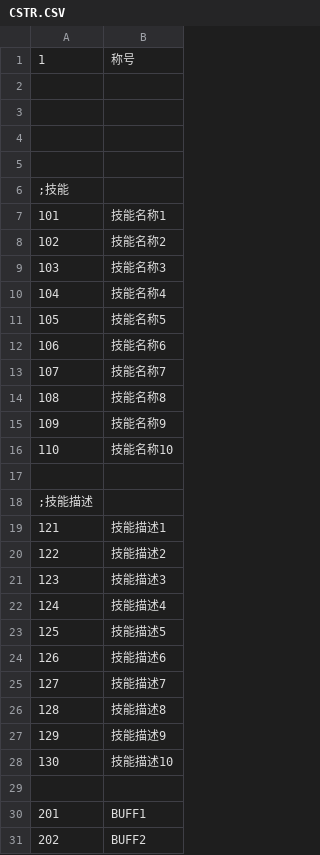
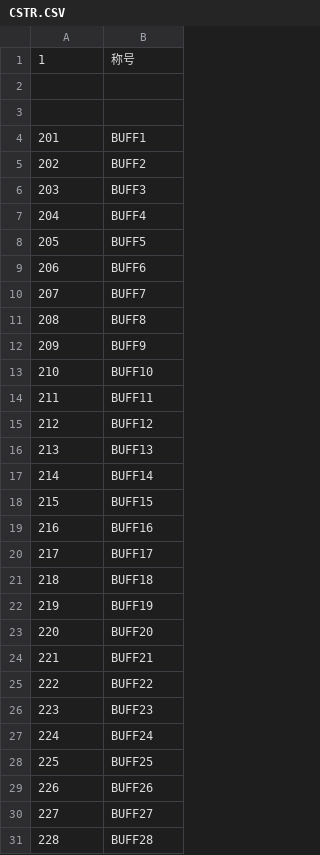
Before and after one commit to SisanTsz/eraDungeon, a CSV file: CSV/CSTR.CSV, drawn as a sheet; only a part is shown; the shorter side is filled out with more unchanged rows; the diff names each change by its address in the sheet, - before the commit and + after, or states it on an @@ line.

```diff
--- a/CSV/CSTR.CSV
+++ b/CSV/CSTR.CSV
-row 3: (empty)
-row 4: (empty)
-row 5: (empty)
-row 6: ;技能
-row 7: 101 | 技能名称1
-row 8: 102 | 技能名称2
-row 9: 103 | 技能名称3
-row 10: 104 | 技能名称4
-row 11: 105 | 技能名称5
-row 12: 106 | 技能名称6
-row 13: 107 | 技能名称7
-row 14: 108 | 技能名称8
-row 15: 109 | 技能名称9
-row 16: 110 | 技能名称10
-row 17: (empty)
-row 18: ;技能描述
-row 19: 121 | 技能描述1
-row 20: 122 | 技能描述2
-row 21: 123 | 技能描述3
-row 22: 124 | 技能描述4
-row 23: 125 | 技能描述5
-row 24: 126 | 技能描述6
-row 25: 127 | 技能描述7
-row 26: 128 | 技能描述8
-row 27: 129 | 技能描述9
-row 28: 130 | 技能描述10
```
Also changed, not shown: CSV/CHARA/CHARA01_快门.CSV, CSV/CHARA/CHARA02_快门二号.CSV, 11 other files.
